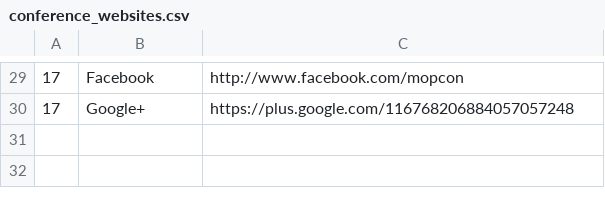
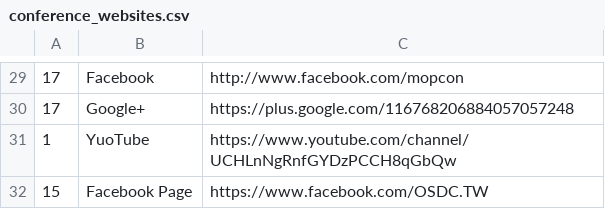
Before and after one commit to a0726h77/h4_open_data, a CSV file: conference_websites.csv, drawn as a sheet; only a part is shown, gaps mark what is left out; the diff names each change by its address in the sheet, - before the commit and + after, or states it on an @@ line.

```diff
--- a/conference_websites.csv
+++ b/conference_websites.csv
+row 31: 1 | YuoTube | https://www.youtube.com/channel/UCHLnNgRnfGYDzPCCH8qGbQw
+row 32: 15 | Facebook Page | https://www.facebook.com/OSDC.TW
```
Also changed, not shown: group_tags.csv, group_websites.csv, 2 other files.
